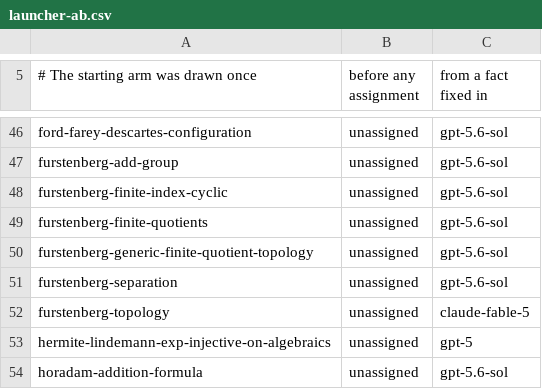
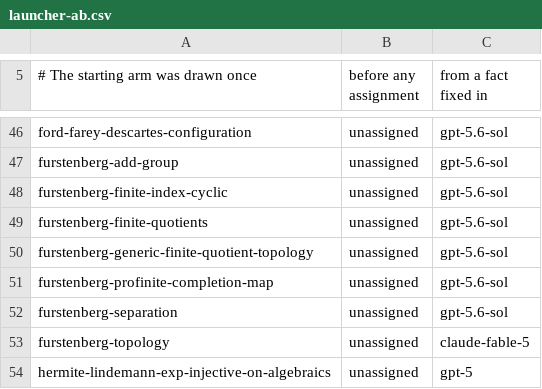
Before and after one commit to carlok/LeanFrontier, a CSV file: experiments/launcher-ab.csv, drawn as a sheet; only a part is shown, gaps mark what is left out; the shorter side is filled out with more unchanged rows.

```diff
--- a/experiments/launcher-ab.csv
+++ b/experiments/launcher-ab.csv
@@ -50,2 +50,3 @@ furstenberg-finite-quotients,unassigned,gpt-5.6-sol
 furstenberg-generic-finite-quotient-topology,unassigned,gpt-5.6-sol
+furstenberg-profinite-completion-map,unassigned,gpt-5.6-sol
 furstenberg-separation,unassigned,gpt-5.6-sol
```
Also changed, not shown: experiments/accumulation.csv, 2 other files.
